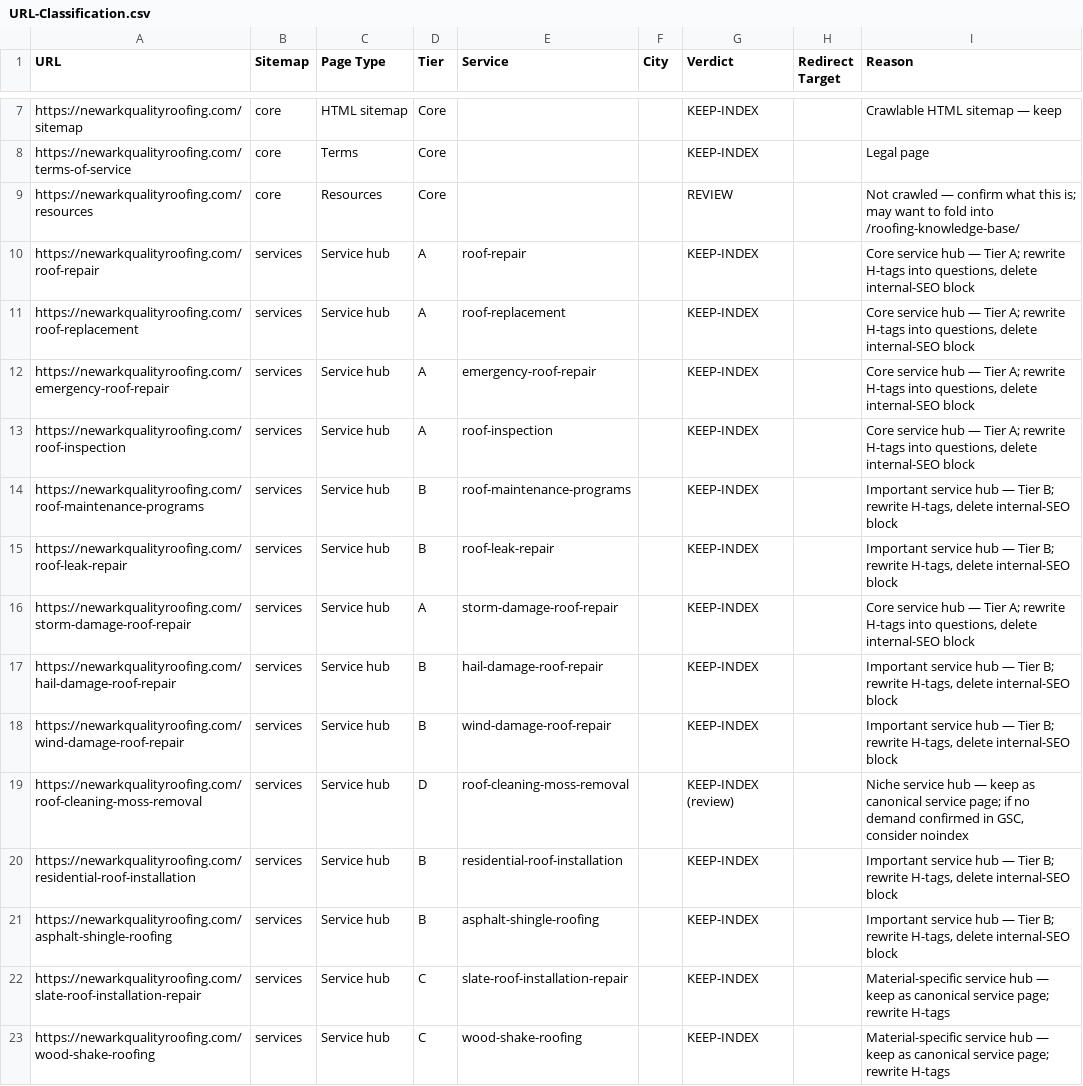
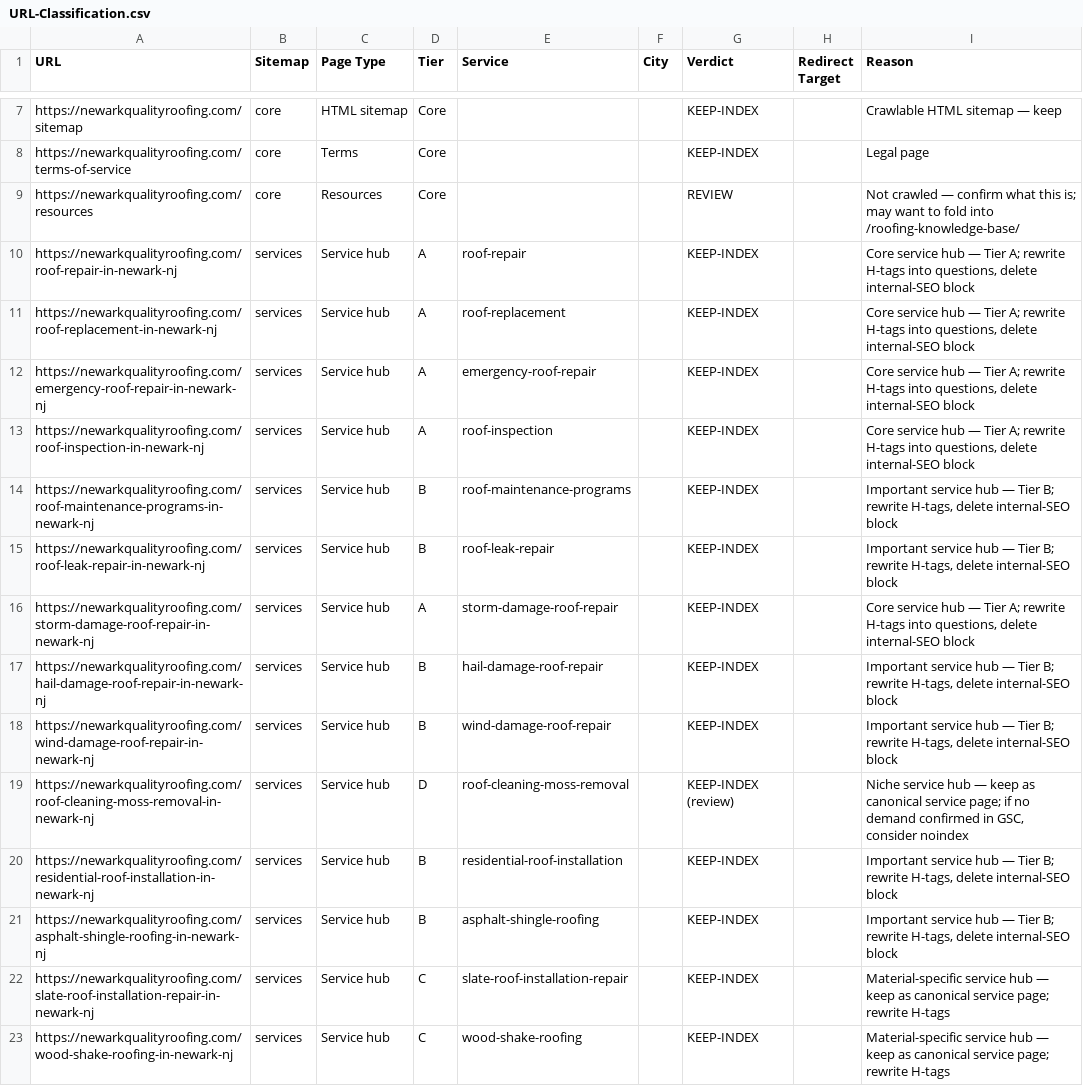
Before and after one commit to Akungapaul/newarkqualityroofing, a CSV file: URL-Classification.csv, drawn as a sheet; only a part is shown, gaps mark what is left out; the diff covers the shown part only; the diff names each change by its address in the sheet, - before the commit and + after, or states it on an @@ line.

```diff
--- a/URL-Classification.csv
+++ b/URL-Classification.csv
-A10 (URL): https://newarkqualityroofing.com/roof-repair
+A10 (URL): https://newarkqualityroofing.com/roof-repair-in-newark-nj
-A11 (URL): https://newarkqualityroofing.com/roof-replacement
+A11 (URL): https://newarkqualityroofing.com/roof-replacement-in-newark-nj
-A12 (URL): https://newarkqualityroofing.com/emergency-roof-repair
+A12 (URL): https://newarkqualityroofing.com/emergency-roof-repair-in-newark-nj
-A13 (URL): https://newarkqualityroofing.com/roof-inspection
+A13 (URL): https://newarkqualityroofing.com/roof-inspection-in-newark-nj
-A14 (URL): https://newarkqualityroofing.com/roof-maintenance-programs
+A14 (URL): https://newarkqualityroofing.com/roof-maintenance-programs-in-newark-nj
-A15 (URL): https://newarkqualityroofing.com/roof-leak-repair
+A15 (URL): https://newarkqualityroofing.com/roof-leak-repair-in-newark-nj
-A16 (URL): https://newarkqualityroofing.com/storm-damage-roof-repair
+A16 (URL): https://newarkqualityroofing.com/storm-damage-roof-repair-in-newark-nj
-A17 (URL): https://newarkqualityroofing.com/hail-damage-roof-repair
+A17 (URL): https://newarkqualityroofing.com/hail-damage-roof-repair-in-newark-nj
-A18 (URL): https://newarkqualityroofing.com/wind-damage-roof-repair
+A18 (URL): https://newarkqualityroofing.com/wind-damage-roof-repair-in-newark-nj
-A19 (URL): https://newarkqualityroofing.com/roof-cleaning-moss-removal
+A19 (URL): https://newarkqualityroofing.com/roof-cleaning-moss-removal-in-newark-nj
-A20 (URL): https://newarkqualityroofing.com/residential-roof-installation
+A20 (URL): https://newarkqualityroofing.com/residential-roof-installation-in-newark-nj
-A21 (URL): https://newarkqualityroofing.com/asphalt-shingle-roofing
+A21 (URL): https://newarkqualityroofing.com/asphalt-shingle-roofing-in-newark-nj
-A22 (URL): https://newarkqualityroofing.com/slate-roof-installation-repair
+A22 (URL): https://newarkqualityroofing.com/slate-roof-installation-repair-in-newark-nj
-A23 (URL): https://newarkqualityroofing.com/wood-shake-roofing
+A23 (URL): https://newarkqualityroofing.com/wood-shake-roofing-in-newark-nj
```
Also changed, not shown: 116 edited cells elsewhere in this file, 4 other files.
